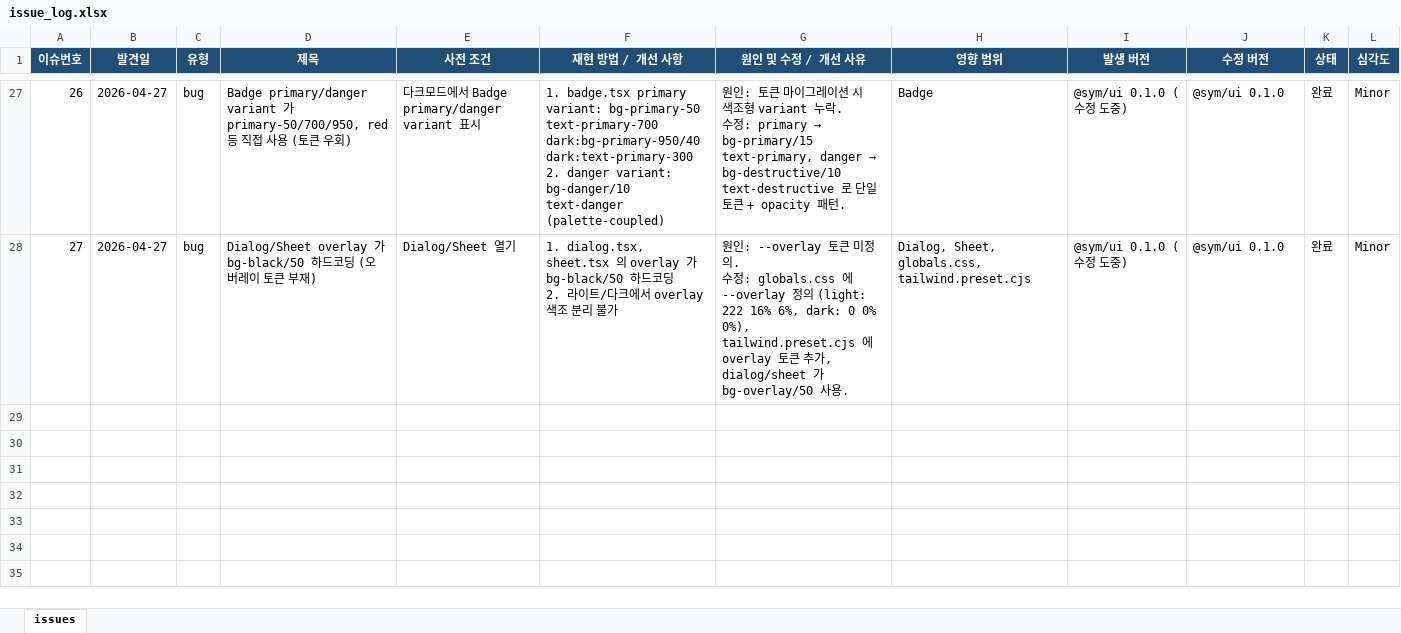
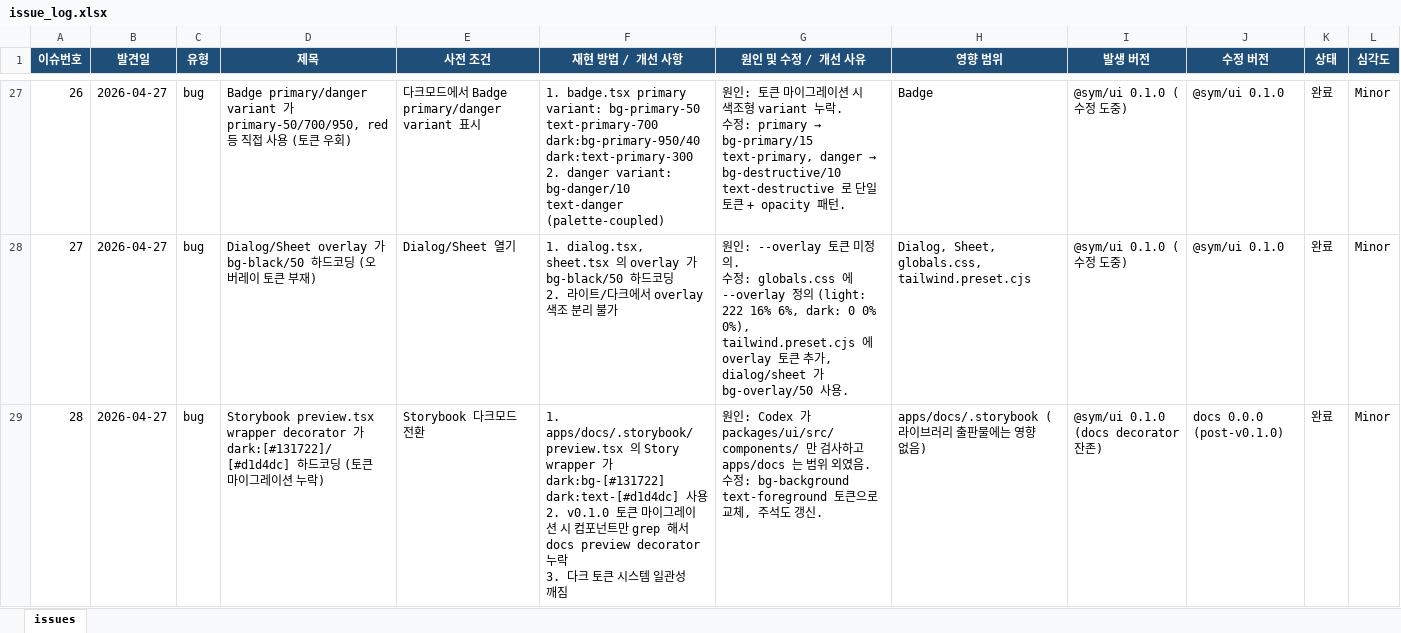
Before and after one commit to sym804/sym-ui, an Excel workbook: issue_log.xlsx, sheet issues, drawn as a sheet; only a part is shown, gaps mark what is left out; values as stored, in another font and other column widths than the file's, no borders; ↵ is a line break in a cell; the diff names each change by its address in the sheet, - before the commit and + after, or states it on an @@ line.

```diff
--- a/issue_log.xlsx (sheet issues)
+++ b/issue_log.xlsx (sheet issues)
+row 29: 28 | 2026-04-27 | bug | Storybook preview.tsx wrapper decorator 가 dark:[#131722]/[#d1d4dc] 하드코딩 (토큰 마이그레이션 누락) | Storybook 다크모드 전환 | 1. apps/docs/.storybook/preview.tsx 의 Story wrapper 가 dark:bg-[#131722] dark:text-[#d1d4dc] 사용 ↵ 2. v0.1.0 토큰 마이그레이션 시 컴포넌트만 grep 해서 docs preview decorator 누락 ↵ 3. 다크 토큰 시스템 일관성 깨짐 | 원인: Codex 가 packages/ui/src/components/ 만 검사하고 apps/docs 는 범위 외였음. ↵ 수정: bg-background text-foreground 토큰으로 교체, 주석도 갱신. | apps/docs/.storybook (라이브러리 출판물에는 영향 없음) | @sym/ui 0.1.0 (docs decorator 잔존) | docs 0.0.0 (post-v0.1.0) | 완료 | Minor
```
Also changed, not shown: 4 other files.
